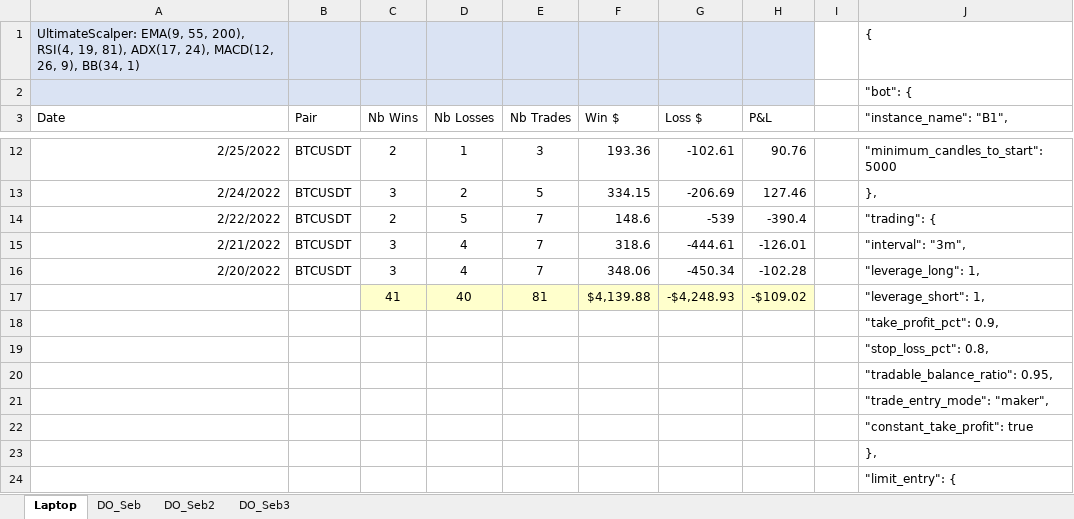
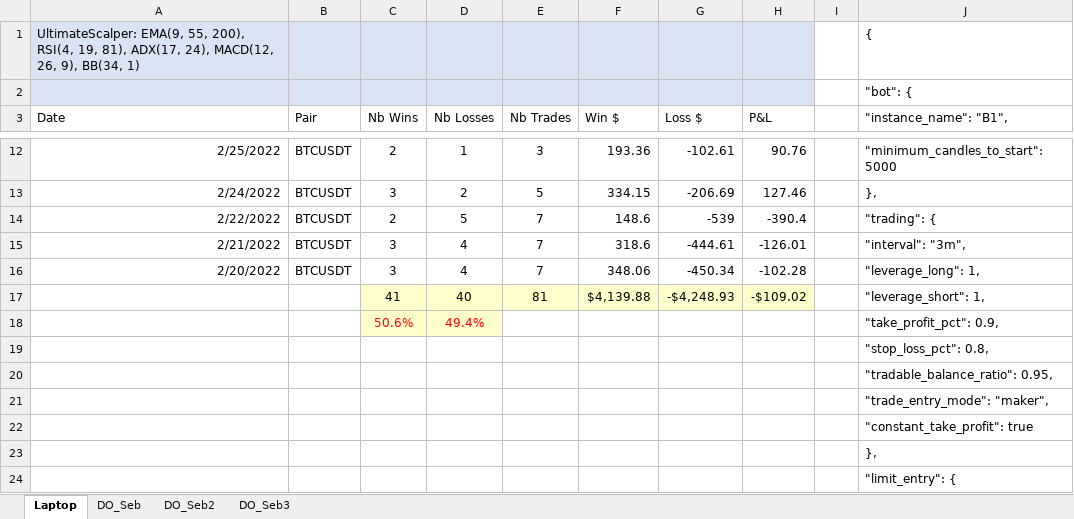
Before and after one commit to SebCoding/CryptoMaker, an Excel workbook: database/sql and reports/PnL_by_Day.xlsx, sheet Laptop, drawn as a sheet; only a part is shown, gaps mark what is left out; values as stored, in another font and other column widths than the file's, no borders; table styles not drawn; removed rows and columns are numbered as before the commit, all else as after; the diff names each change by its address in the sheet, - before the commit and + after, or states it on an @@ line.

```diff
--- a/database/sql and reports/PnL_by_Day.xlsx (sheet Laptop)
+++ b/database/sql and reports/PnL_by_Day.xlsx (sheet Laptop)
-row 18:  |  |  |  |  |  |  |  |  | "take_profit_pct": 0.9,
+row 18:  |  | 50.6% | 49.4% |  |  |  |  |  | "take_profit_pct": 0.9,
```
Also changed, not shown: sheet DO_Seb3, sheet DO_Seb, sheet DO_Seb2, 3 other files.
